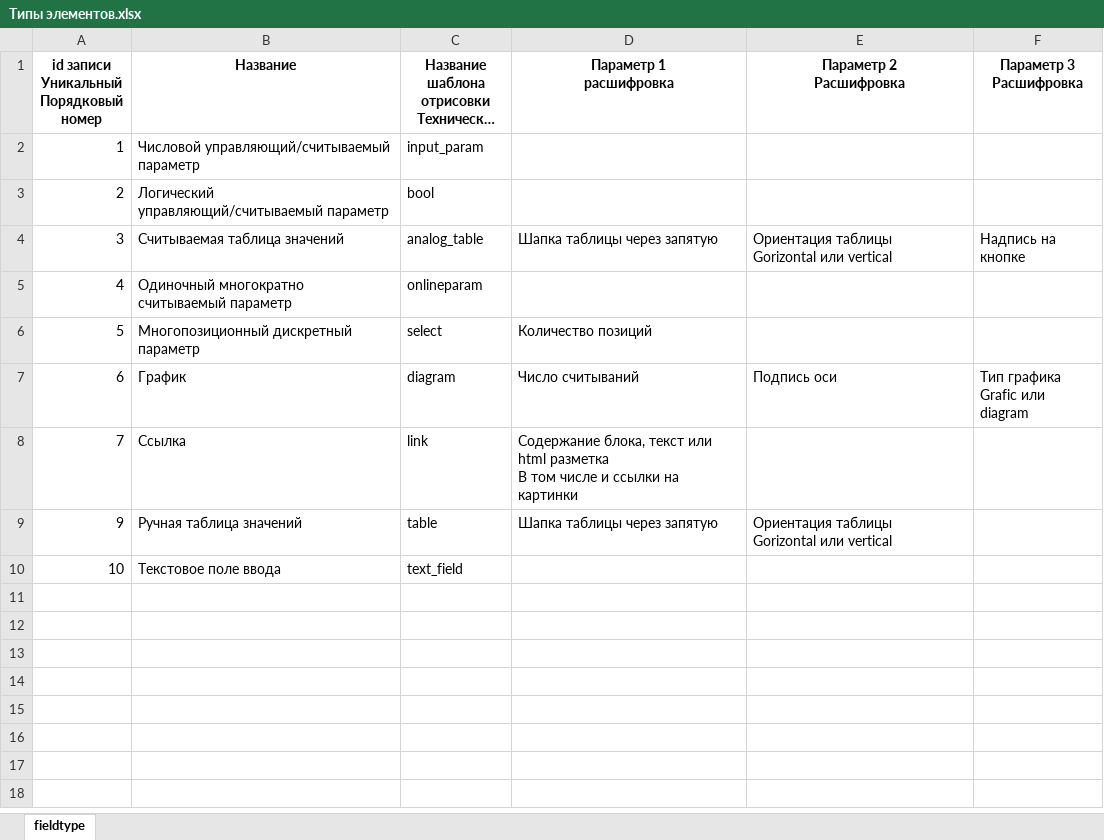
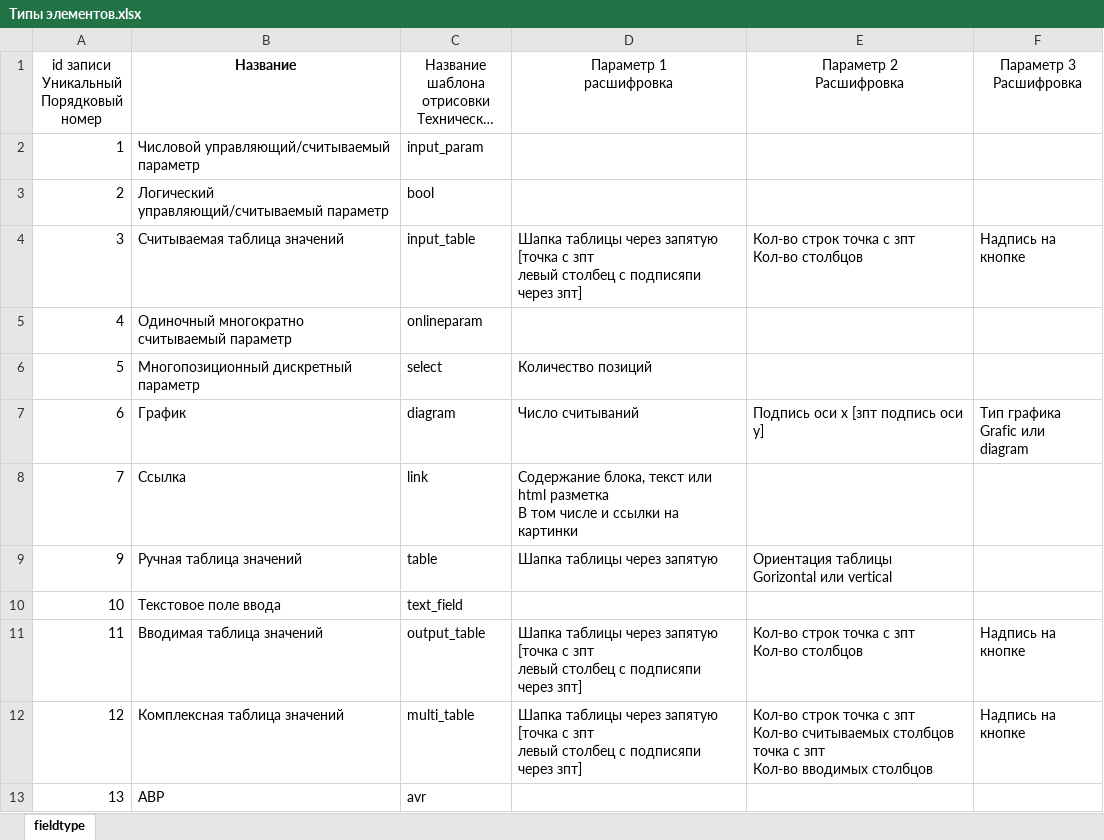
Before and after one commit to kafedorov89/ElectroLab3D, an Excel workbook: db/Типы элементов.xlsx, sheet fieldtype, drawn as a sheet; long unchanged cells end in …; values as stored, in another font and other column widths than the file's, no borders; ↵ is a line break in a cell; the diff names each change by its address in the sheet, - before the commit and + after, or states it on an @@ line.

```diff
--- a/db/Типы элементов.xlsx (sheet fieldtype)
+++ b/db/Типы элементов.xlsx (sheet fieldtype)
-A1 bold: on
+A1 bold: off
-C1:F1 bold: on
+C1:F1 bold: off
-C4: analog_table
+C4: input_table
-D4 (Параметр 1 расшифровка): …через запятую
+D4 (Параметр 1 расшифровка): …через запятую [точка с зпт ↵ левый столбец с подписяпи через зпт]
-E4 (Параметр 2 Расшифровка): Ориентация таблицы ↵ Gorizontal или vertical
+E4 (Параметр 2 Расшифровка): Кол-во строк точка с зпт ↵ Кол-во столбцов
-E7 (Параметр 2 Расшифровка): Подпись оси
+E7 (Параметр 2 Расшифровка): Подпись оси x [зпт подпись оси y]
+row 11: 11 | Вводимая таблица значений | output_table | Шапка таблицы через запятую [точка с зпт ↵ левый столбец с подписяпи через зпт] | Кол-во строк точка с зпт ↵ Кол-во столбцов | Надпись на кнопке
+row 12: 12 | Комплексная таблица значений | multi_table | Шапка таблицы через запятую [точка с зпт ↵ левый столбец с подписяпи через зпт] | Кол-во строк точка с зпт ↵ Кол-во считываемых столбцов точка с зпт ↵ Кол-во вводимых столбцов | Надпись на кнопке
+row 13: 13 | АВР | avr
```
Also changed, not shown: 5 other files.
